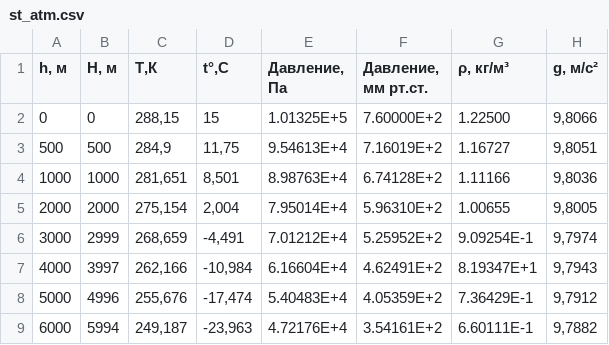
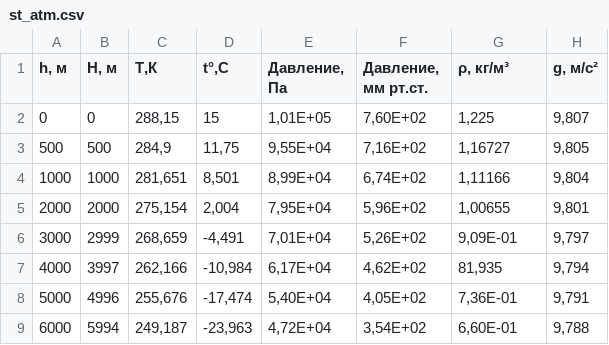
Before and after one commit to Avvros/-, a CSV file: src/st_atm.csv, drawn as a sheet; only a part is shown; the diff covers the shown part only.

```diff
--- a/src/st_atm.csv
+++ b/src/st_atm.csv
@@ -1,9 +1,9 @@
 h, м;H, м;Т,К;t°,С;Давление, Па;Давление, мм рт.ст.;ρ, кг/м³;g, м/с²
-0;0;288,15;15;1.01325E+5;7.60000E+2;1.22500;9,8066
-500;500;284,9;11,75;9.54613E+4;7.16019E+2;1.16727;9,8051
-1000;1000;281,651;8,501;8.98763E+4;6.74128E+2;1.11166;9,8036
-2000;2000;275,154;2,004;7.95014E+4;5.96310E+2;1.00655;9,8005
-3000;2999;268,659;-4,491;7.01212E+4;5.25952E+2;9.09254E-1;9,7974
-4000;3997;262,166;-10,984;6.16604E+4;4.62491E+2;8.19347E+1;9,7943
-5000;4996;255,676;-17,474;5.40483E+4;4.05359E+2;7.36429E-1;9,7912
-6000;5994;249,187;-23,963;4.72176E+4;3.54161E+2;6.60111E-1;9,7882
+0;0;288,15;15;1,01E+05;7,60E+02;1,225;9,807
+500;500;284,9;11,75;9,55E+04;7,16E+02;1,16727;9,805
+1000;1000;281,651;8,501;8,99E+04;6,74E+02;1,11166;9,804
+2000;2000;275,154;2,004;7,95E+04;5,96E+02;1,00655;9,801
+3000;2999;268,659;-4,491;7,01E+04;5,26E+02;9,09E-01;9,797
+4000;3997;262,166;-10,984;6,17E+04;4,62E+02;81,935;9,794
+5000;4996;255,676;-17,474;5,40E+04;4,05E+02;7,36E-01;9,791
+6000;5994;249,187;-23,963;4,72E+04;3,54E+02;6,60E-01;9,788
```
Also changed, not shown: 55 edited cells elsewhere in this file, src/vals.csv, 2 other files.
